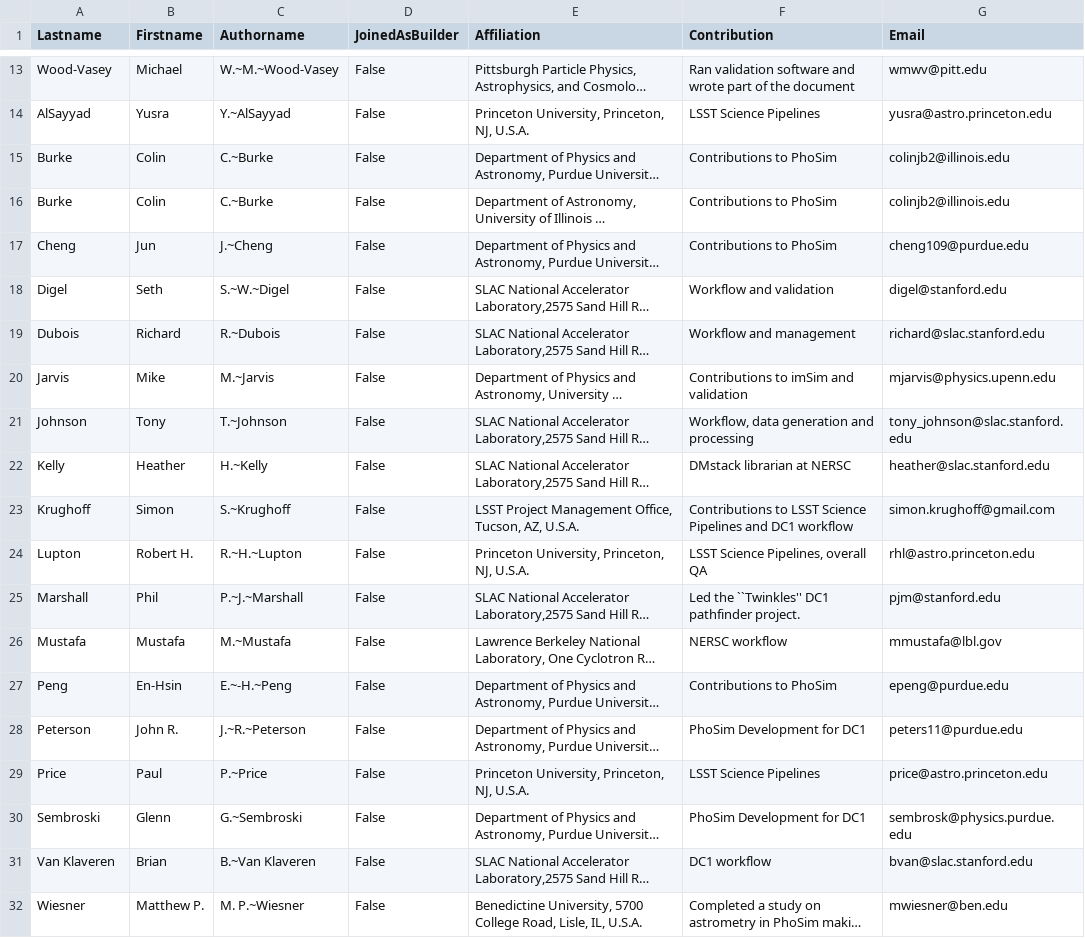
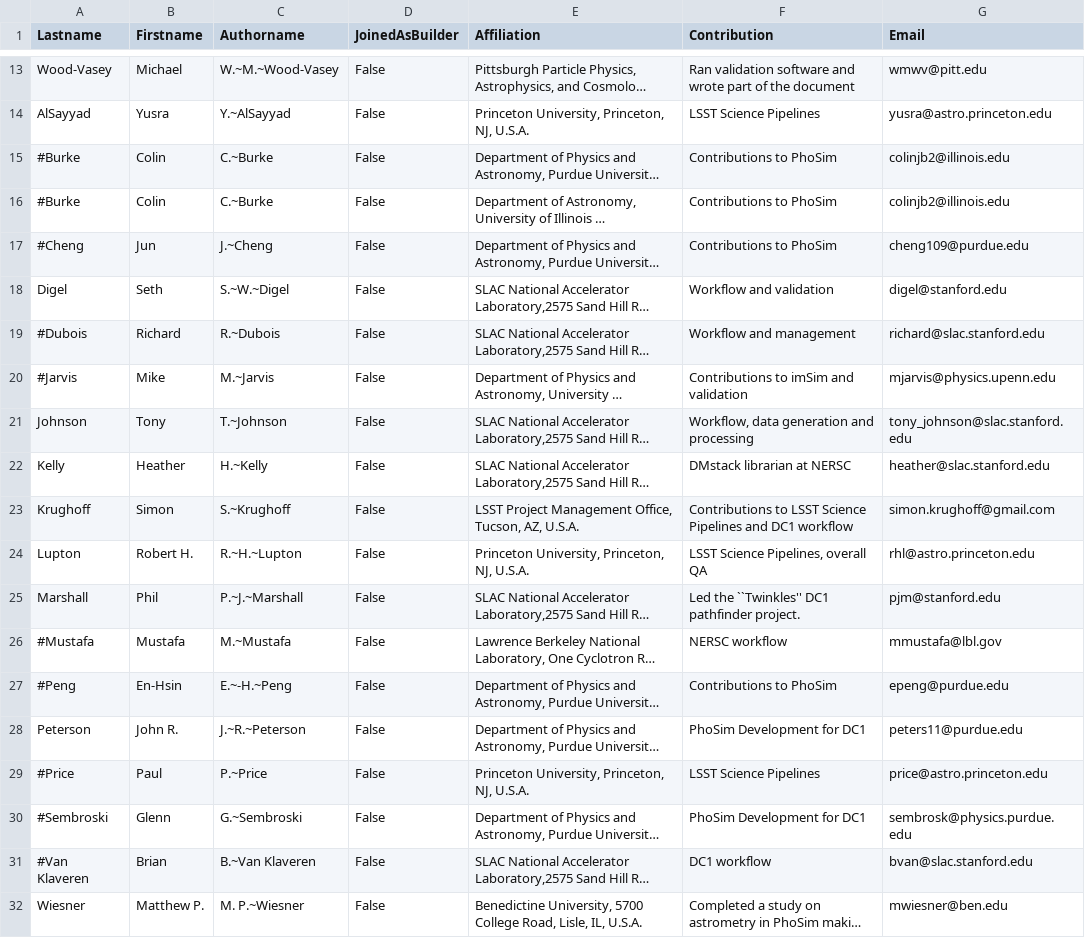
Before and after one commit to LSSTDESC/LSS_DC1_paper, a CSV file: authors.csv, drawn as a sheet; only a part is shown, gaps mark what is left out; long unchanged cells end in …; the diff names each change by its address in the sheet, - before the commit and + after, or states it on an @@ line.

Commit message:
Confirmed author-list as of 12-04-19

```diff
--- a/authors.csv
+++ b/authors.csv
-A15:A16 (Lastname): Burke
+A15:A16 (Lastname): #Burke
-A17 (Lastname): Cheng
+A17 (Lastname): #Cheng
-A19 (Lastname): Dubois
+A19 (Lastname): #Dubois
-A20 (Lastname): Jarvis
+A20 (Lastname): #Jarvis
-A26 (Lastname): Mustafa
+A26 (Lastname): #Mustafa
-A27 (Lastname): Peng
+A27 (Lastname): #Peng
-A29 (Lastname): Price
+A29 (Lastname): #Price
-A30 (Lastname): Sembroski
+A30 (Lastname): #Sembroski
-A31 (Lastname): Van Klaveren
+A31 (Lastname): #Van Klaveren
```
Also changed, not shown: 1 other file.
